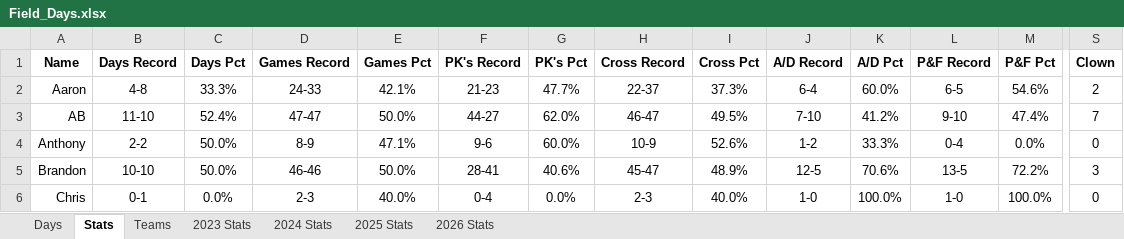
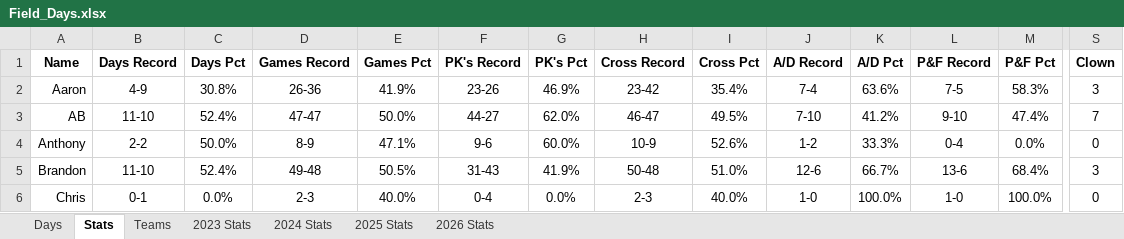
Before and after one commit to jmsellitti1/Field-Days, an Excel workbook: Field_Days.xlsx, sheet Stats, drawn as a sheet; only a part is shown, gaps mark what is left out; values as stored, in another font and other column widths than the file's, no borders; charts and pictures and conditional formats not drawn; the diff covers the shown part only; the diff names each change by its address in the sheet, - before the commit and + after, or states it on an @@ line.

Commit message:
7/12 game, fixed some logic and redeployed to pages

```diff
--- a/Field_Days.xlsx (sheet Stats)
+++ b/Field_Days.xlsx (sheet Stats)
-B2 (Days Record): 4-8
+B2 (Days Record): 4-9
-C2 (Days Pct): 33.3%
+C2 (Days Pct): 30.8%
-D2 (Games Record): 24-33
+D2 (Games Record): 26-36
-E2 (Games Pct): 42.1%
+E2 (Games Pct): 41.9%
-F2 (PK's Record): 21-23
+F2 (PK's Record): 23-26
-G2 (PK's Pct): 47.7%
+G2 (PK's Pct): 46.9%
-H2 (Cross Record): 22-37
+H2 (Cross Record): 23-42
-I2 (Cross Pct): 37.3%
+I2 (Cross Pct): 35.4%
-J2 (A/D Record): 6-4
+J2 (A/D Record): 7-4
-K2 (A/D Pct): 60.0%
+K2 (A/D Pct): 63.6%
-L2 (P&F Record): 6-5
+L2 (P&F Record): 7-5
-M2 (P&F Pct): 54.6%
+M2 (P&F Pct): 58.3%
-S2 (Clown): 2
+S2 (Clown): 3
-B5 (Days Record): 10-10
+B5 (Days Record): 11-10
-C5 (Days Pct): 50.0%
+C5 (Days Pct): 52.4%
-D5 (Games Record): 46-46
+D5 (Games Record): 49-48
-E5 (Games Pct): 50.0%
+E5 (Games Pct): 50.5%
-F5 (PK's Record): 28-41
+F5 (PK's Record): 31-43
-G5 (PK's Pct): 40.6%
+G5 (PK's Pct): 41.9%
-H5 (Cross Record): 45-47
+H5 (Cross Record): 50-48
-I5 (Cross Pct): 48.9%
+I5 (Cross Pct): 51.0%
-J5 (A/D Record): 12-5
+J5 (A/D Record): 12-6
-K5 (A/D Pct): 70.6%
+K5 (A/D Pct): 66.7%
-L5 (P&F Record): 13-5
+L5 (P&F Record): 13-6
-M5 (P&F Pct): 72.2%
+M5 (P&F Pct): 68.4%
```
Also changed, not shown: 48 edited cells elsewhere in this sheet, sheet 2026 Stats, sheet Teams, sheet Days, 10 other files.
